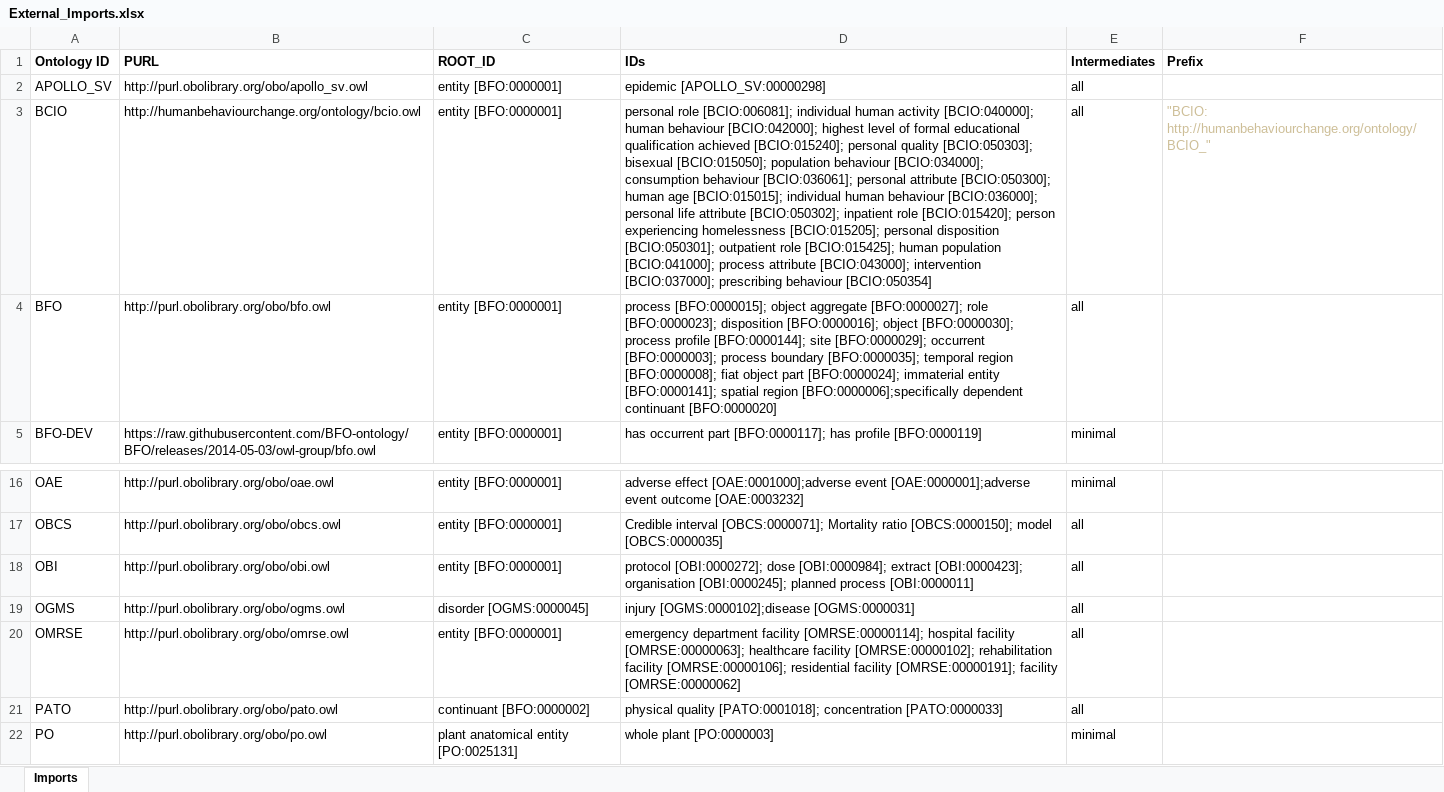
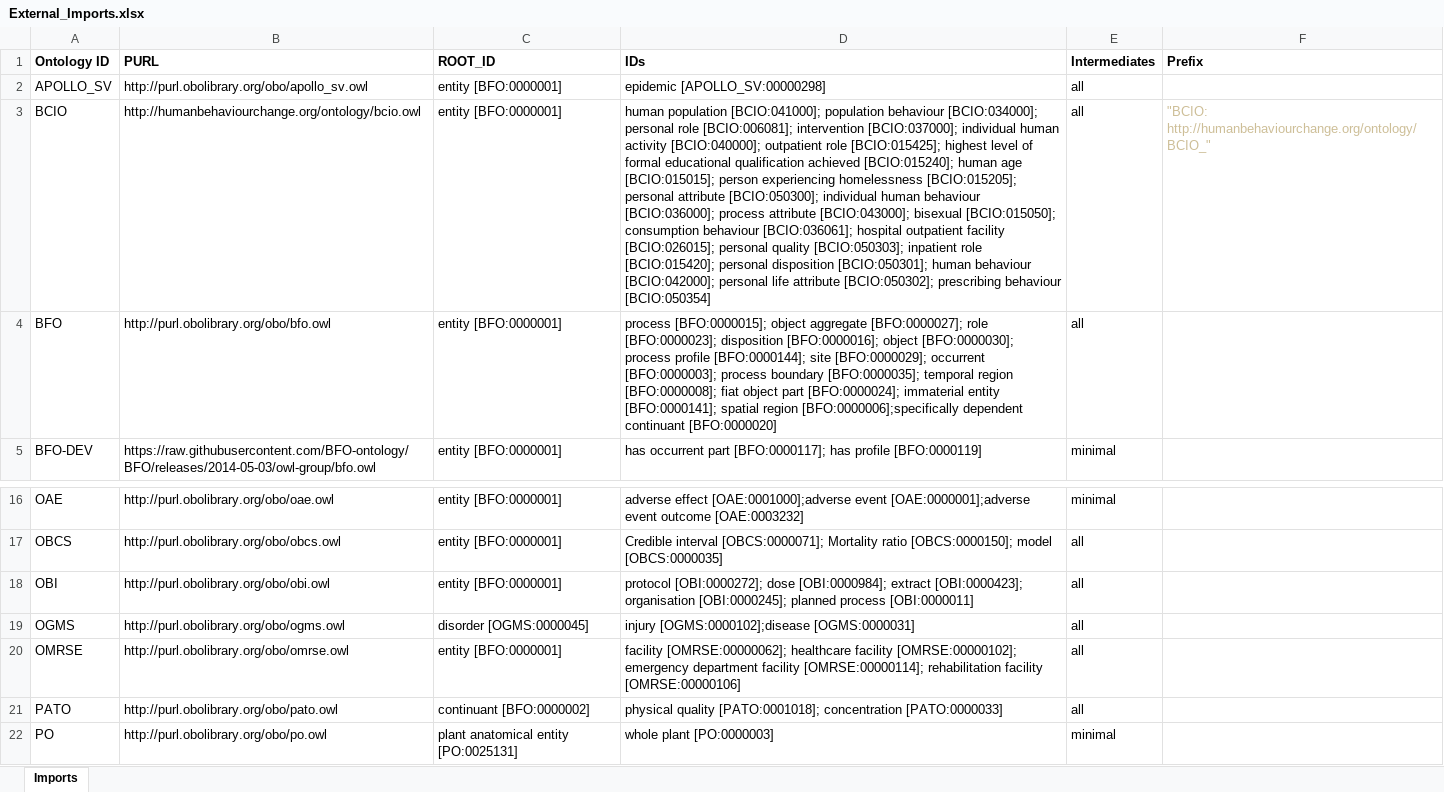
Before and after one commit to b-gehrke/addiction-ontology, an Excel workbook: imports/External_Imports.xlsx, sheet Imports, drawn as a sheet; only a part is shown, gaps mark what is left out; values as stored, in another font and other column widths than the file's, no borders; the diff names each change by its address in the sheet, - before the commit and + after, or states it on an @@ line.

Commit message:
Imported hospital outpatient facility [BCIO:026015]; bisexual [BCIO:015050]; highest level of formal educational qualification achieved [BCIO:015240]; inpatient role [BCIO:015420]; outpatient role [BCIO:015425]; person experiencing homelessness [BCIO:015205]; consumption behaviour [BCIO:036061]; prescribing behaviour [BCIO:050354]

```diff
--- a/imports/External_Imports.xlsx (sheet Imports)
+++ b/imports/External_Imports.xlsx (sheet Imports)
-D3 (IDs): personal role [BCIO:006081]; individual human activity [BCIO:040000]; human behaviour [BCIO:042000]; highest level of formal educational qualification achieved [BCIO:015240]; personal quality [BCIO:050303]; bisexual [BCIO:015050]; population behaviour [BCIO:034000]; consumption behaviour [BCIO:036061]; personal attribute [BCIO:050300]; human age [BCIO:015015]; individual human behaviour [BCIO:036000]; personal life attribute [BCIO:050302]; inpatient role [BCIO:015420]; person experiencing homelessness [BCIO:015205]; personal disposition [BCIO:050301]; outpatient role [BCIO:015425]; human population [BCIO:041000]; process attribute [BCIO:043000]; intervention [BCIO:037000]; prescribing behaviour…
+D3 (IDs): human population [BCIO:041000]; population behaviour [BCIO:034000]; personal role [BCIO:006081]; intervention [BCIO:037000]; individual human activity [BCIO:040000]; outpatient role [BCIO:015425]; highest level of formal educational qualification achieved [BCIO:015240]; human age [BCIO:015015]; person experiencing homelessness [BCIO:015205]; personal attribute [BCIO:050300]; individual human behaviour [BCIO:036000]; process attribute [BCIO:043000]; bisexual [BCIO:015050]; consumption behaviour [BCIO:036061]; hospital outpatient facility [BCIO:026015]; personal quality [BCIO:050303]; inpatient role [BCIO:015420]; personal disposition [BCIO:050301]; human behaviour [BCIO:042000]; personal life attribute [BCIO:050302]; prescribing behaviour…
-D20 (IDs): emergency department facility [OMRSE:00000114]; hospital facility [OMRSE:00000063]; healthcare facility [OMRSE:00000102]; rehabilitation facility [OMRSE:00000106]; residential facility [OMRSE:00000191]; facility [OMRSE:00000062]
+D20 (IDs): facility [OMRSE:00000062]; healthcare facility [OMRSE:00000102]; emergency department facility [OMRSE:00000114]; rehabilitation facility [OMRSE:00000106]
```
